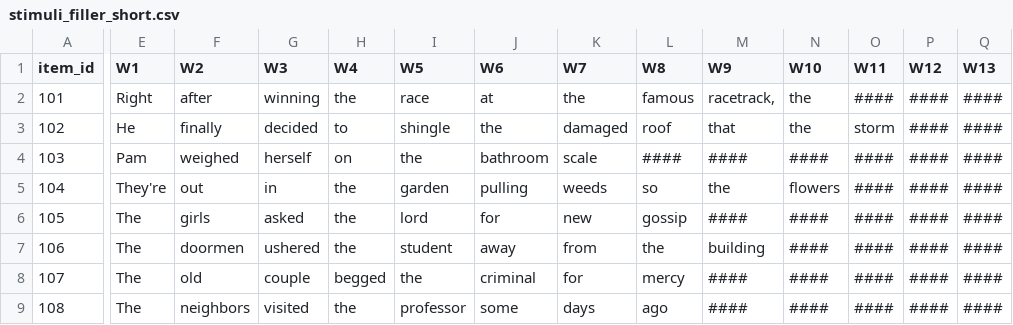
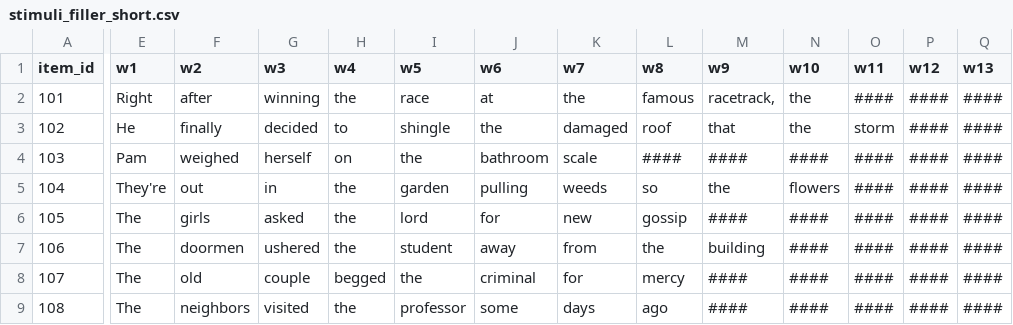
Before and after one commit to Masato-Nakamura-3/filter_pcibex, a CSV file: chunk_includes/stimuli_filler_short.csv, drawn as a sheet; only a part is shown, gaps mark what is left out; the diff names each change by its address in the sheet, - before the commit and + after, or states it on an @@ line.

Commit message:
updated the filler files

```diff
--- a/chunk_includes/stimuli_filler_short.csv
+++ b/chunk_includes/stimuli_filler_short.csv
-E1: W1
+E1: w1
-F1: W2
+F1: w2
-G1: W3
+G1: w3
-H1: W4
+H1: w4
-I1: W5
+I1: w5
-J1: W6
+J1: w6
-K1: W7
+K1: w7
-L1: W8
+L1: w8
-M1: W9
+M1: w9
-N1: W10
+N1: w10
-O1: W11
+O1: w11
-P1: W12
+P1: w12
-Q1: W13
+Q1: w13
```
Also changed, not shown: stimuli_filler_full.csv.
